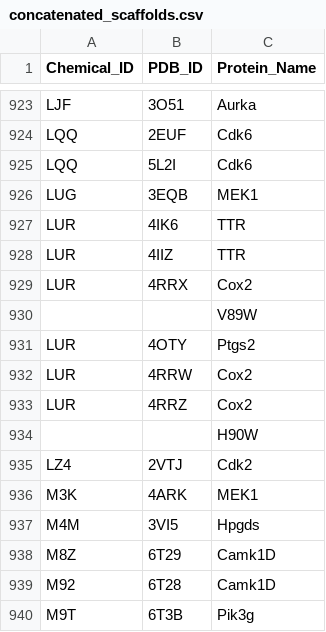
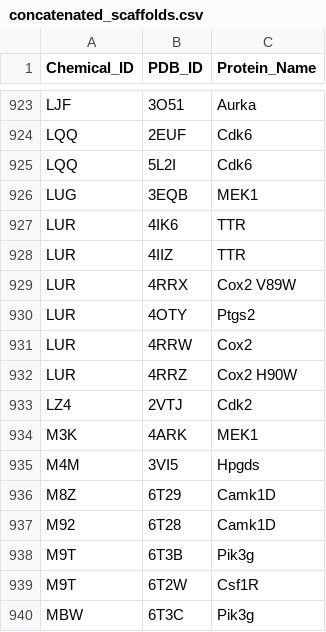
Before and after one commit to VFastovskiy/target_data_collection, a CSV file: results/step1_pdf_parsing/no_mapping_csvs/joined/concatenated_scaffolds.csv, drawn as a sheet; only a part is shown, gaps mark what is left out; the shorter side is filled out with more unchanged rows.

```diff
--- a/results/step1_pdf_parsing/no_mapping_csvs/joined/concatenated_scaffolds.csv
+++ b/results/step1_pdf_parsing/no_mapping_csvs/joined/concatenated_scaffolds.csv
@@ -928,8 +928,6 @@ LUR,4IK6,TTR
 LUR,4IIZ,TTR
-LUR,4RRX,Cox2
-,,V89W
+LUR,4RRX,Cox2 V89W
 LUR,4OTY,Ptgs2
 LUR,4RRW,Cox2
-LUR,4RRZ,Cox2
-,,H90W
+LUR,4RRZ,Cox2 H90W
 LZ4,2VTJ,Cdk2
```
Also changed, not shown: 8 other files.
